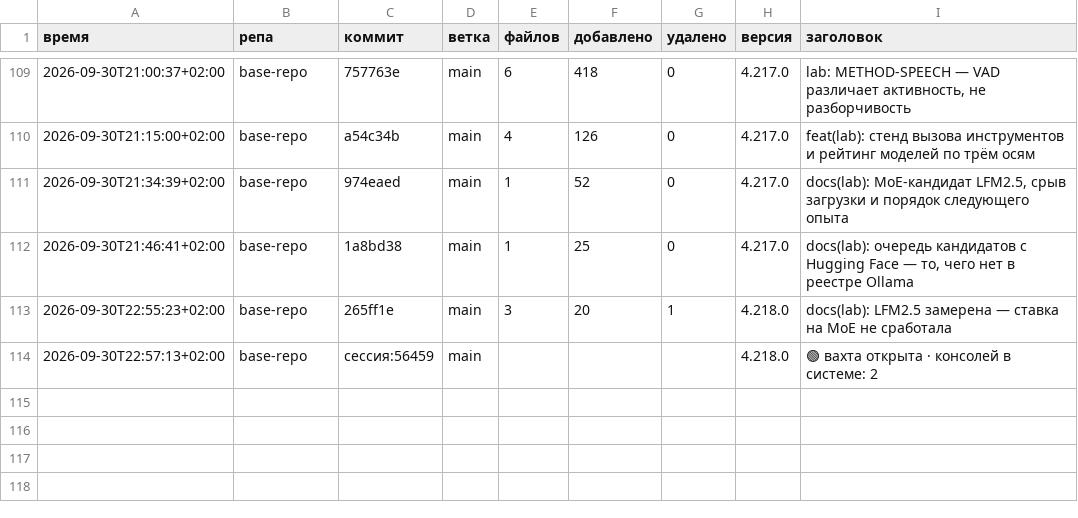
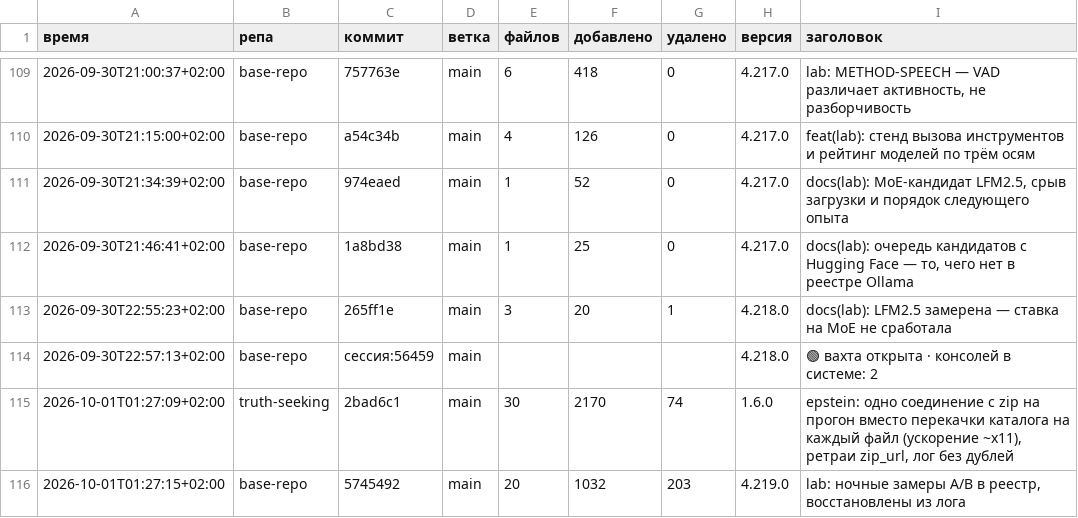
Before and after one commit to vevdokimovm/truth-seeking, a TSV file: _base/reports/system-log.tsv, drawn as a sheet; only a part is shown, gaps mark what is left out; the diff names each change by its address in the sheet, - before the commit and + after, or states it on an @@ line.

```diff
--- a/_base/reports/system-log.tsv
+++ b/_base/reports/system-log.tsv
+row 115: 2026-10-01T01:27:09+02:00 | truth-seeking | 2bad6c1 | main | 30 | 2170 | 74 | 1.6.0 | epstein: одно соединение с zip на прогон вместо перекачки каталога на каждый файл (ускорение ~x11), ретраи zip_url, лог без дублей
+row 116: 2026-10-01T01:27:15+02:00 | base-repo | 5745492 | main | 20 | 1032 | 203 | 4.219.0 | lab: ночные замеры A/B в реестр, восстановлены из лога
```
Also changed, not shown: _base/07-media-to-text-lab/asr-timings.csv, _base/13-ai-tools-lab/local-brain/tool-results.tsv, 23 other files.
